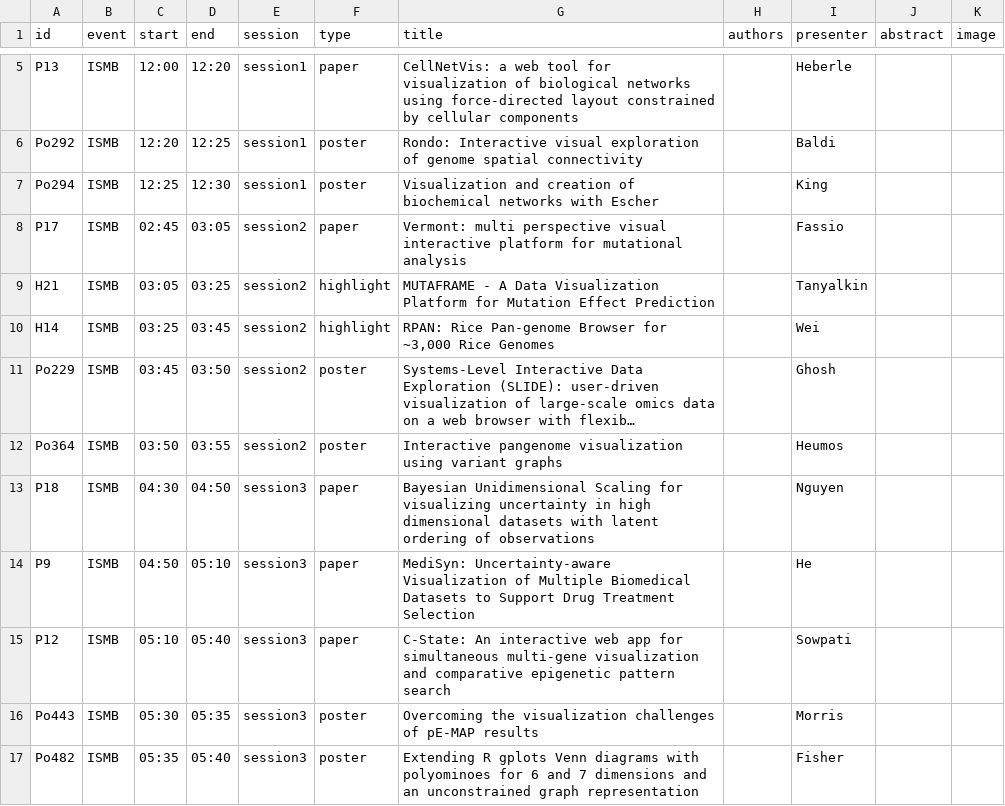
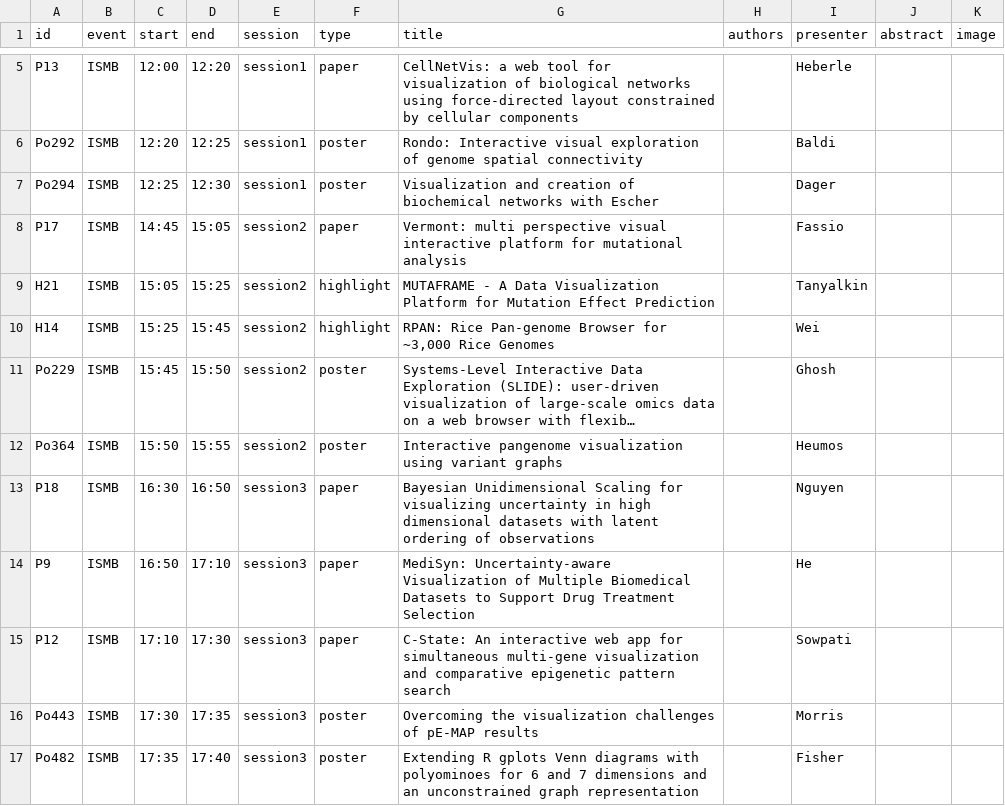
Before and after one commit to ngehlenborg/2017, a CSV file: _data/program2017.csv, drawn as a sheet; only a part is shown, gaps mark what is left out; long unchanged cells end in …; the diff names each change by its address in the sheet, - before the commit and + after, or states it on an @@ line.

Commit message:
fix program errors

```diff
--- a/_data/program2017.csv
+++ b/_data/program2017.csv
-I7 (presenter): King
+I7 (presenter): Dager
-C8 (start): 02:45
+C8 (start): 14:45
-D8 (end): 03:05
+D8 (end): 15:05
-C9 (start): 03:05
+C9 (start): 15:05
-D9 (end): 03:25
+D9 (end): 15:25
-C10 (start): 03:25
+C10 (start): 15:25
-D10 (end): 03:45
+D10 (end): 15:45
-C11 (start): 03:45
+C11 (start): 15:45
-D11 (end): 03:50
+D11 (end): 15:50
-C12 (start): 03:50
+C12 (start): 15:50
-D12 (end): 03:55
+D12 (end): 15:55
-C13 (start): 04:30
+C13 (start): 16:30
-D13 (end): 04:50
+D13 (end): 16:50
-C14 (start): 04:50
+C14 (start): 16:50
-D14 (end): 05:10
+D14 (end): 17:10
-C15 (start): 05:10
+C15 (start): 17:10
-D15 (end): 05:40
+D15 (end): 17:30
-C16 (start): 05:30
+C16 (start): 17:30
-D16 (end): 05:35
+D16 (end): 17:35
-C17 (start): 05:35
+C17 (start): 17:35
-D17 (end): 05:40
+D17 (end): 17:40
```
Also changed, not shown: 1 other file.
